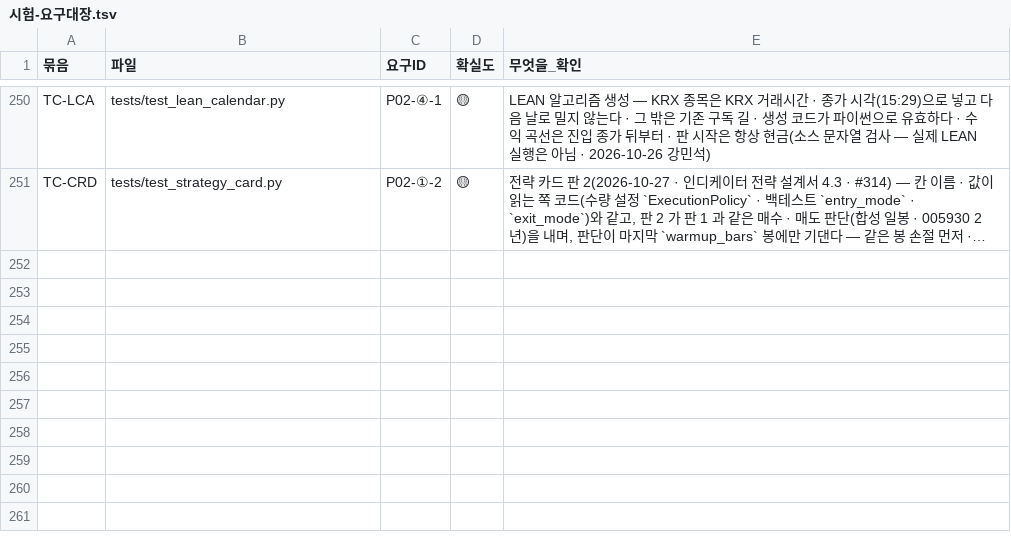
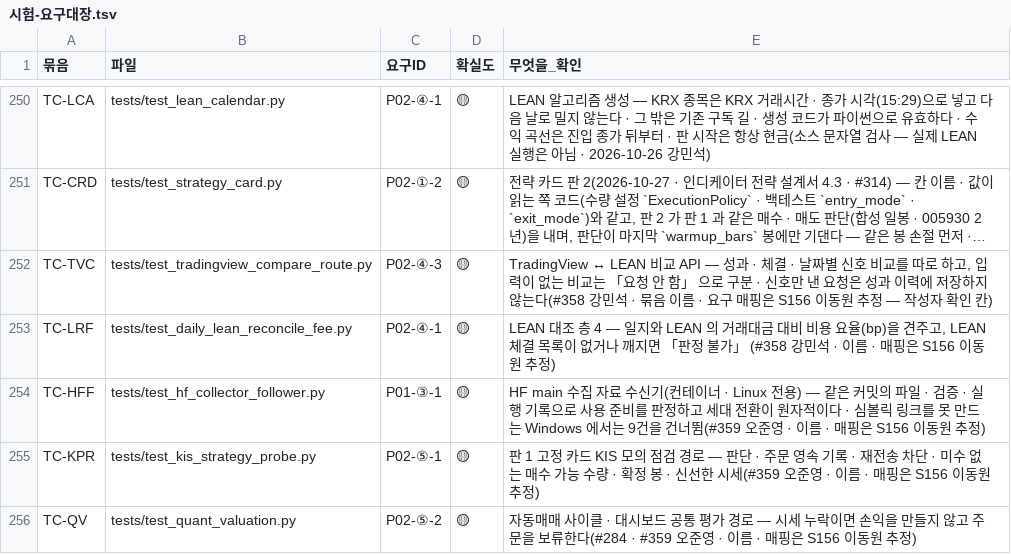
Before and after one commit to EST-team-project/Qurious, a TSV file: docs/phase-3/01-analysis/requirements/대장/시험-요구대장.tsv, drawn as a sheet; only a part is shown, gaps mark what is left out; long unchanged cells end in …; the diff names each change by its address in the sheet, - before the commit and + after, or states it on an @@ line.

```diff
--- a/docs/phase-3/01-analysis/requirements/대장/시험-요구대장.tsv
+++ b/docs/phase-3/01-analysis/requirements/대장/시험-요구대장.tsv
+row 252: TC-TVC | tests/test_tradingview_compare_route.py | P02-④-3 | 🟡 | TradingView ↔ LEAN 비교 API — 성과 · 체결 · 날짜별 신호 비교를 따로 하고, 입력이 없는 비교는 「요청 안 함」 으로 구분 · 신호만 낸 요청은 성과 이력에 저장하지 않는다(#358 강민석 · 묶음 이름 · 요구 매핑은 S156 이동원 추정 — 작성자 확인 칸)
+row 253: TC-LRF | tests/test_daily_lean_reconcile_fee.py | P02-④-1 | 🟡 | LEAN 대조 층 4 — 일지와 LEAN 의 거래대금 대비 비용 요율(bp)을 견주고, LEAN 체결 목록이 없거나 깨지면 「판정 불가」 (#358 강민석 · 이름 · 매핑은 S156 이동원 추정)
+row 254: TC-HFF | tests/test_hf_collector_follower.py | P01-③-1 | 🟡 | HF main 수집 자료 수신기(컨테이너 · Linux 전용) — 같은 커밋의 파일 · 검증 · 실행 기록으로 사용 준비를 판정하고 세대 전환이 원자적이다 · 심볼릭 링크를 못 만드는 Windows 에서는 9건을 건너뜀(#359 오준영 · 이름 · 매핑은 S156 이동원 추정)
+row 255: TC-KPR | tests/test_kis_strategy_probe.py | P02-⑤-1 | 🟡 | 판 1 고정 카드 KIS 모의 점검 경로 — 판단 · 주문 영속 기록 · 재전송 차단 · 미수 없는 매수 가능 수량 · 확정 봉 · 신선한 시세(#359 오준영 · 이름 · 매핑은 S156 이동원 추정)
+row 256: TC-QV | tests/test_quant_valuation.py | P02-⑤-2 | 🟡 | 자동매매 사이클 · 대시보드 공통 평가 경로 — 시세 누락이면 손익을 만들지 않고 주문을 보류한다(#284 · #359 오준영 · 이름 · 매핑은 S156 이동원 추정)
```
Also changed, not shown: 27 other files.
